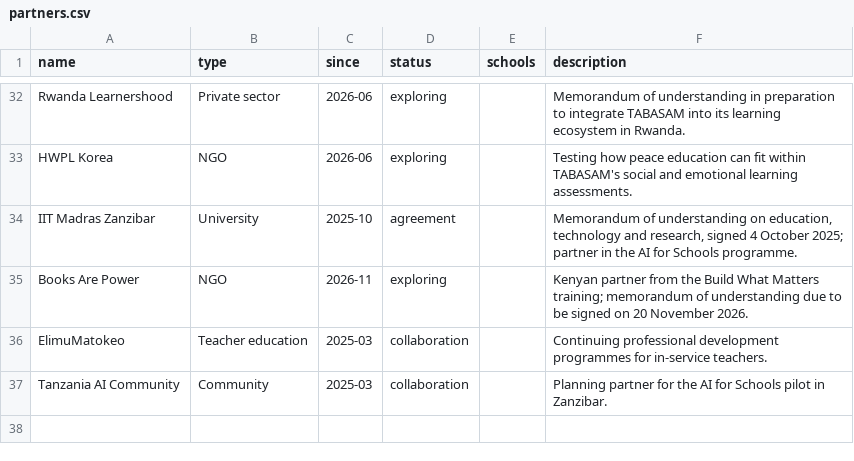
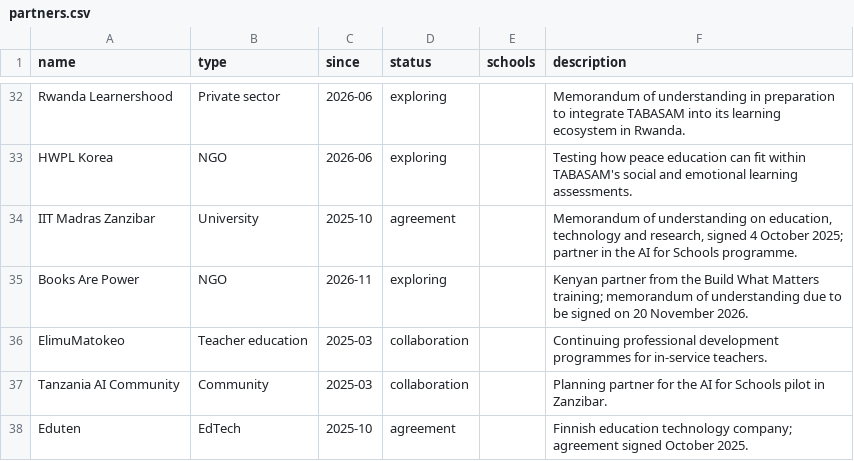
Before and after one commit to tusometechnologies/dashboard, a CSV file: data/partners.csv, drawn as a sheet; only a part is shown, gaps mark what is left out.

```diff
--- a/data/partners.csv
+++ b/data/partners.csv
@@ -37 +37,2 @@ ElimuMatokeo,Teacher education,2025-03,collaboration,,Continuing professional de
 Tanzania AI Community,Community,2025-03,collaboration,,Planning partner for the AI for Schools pilot in Zanzibar.
+Eduten,EdTech,2025-10,agreement,,Finnish education technology company; agreement signed October 2025.
```
Also changed, not shown: 3 other files.
